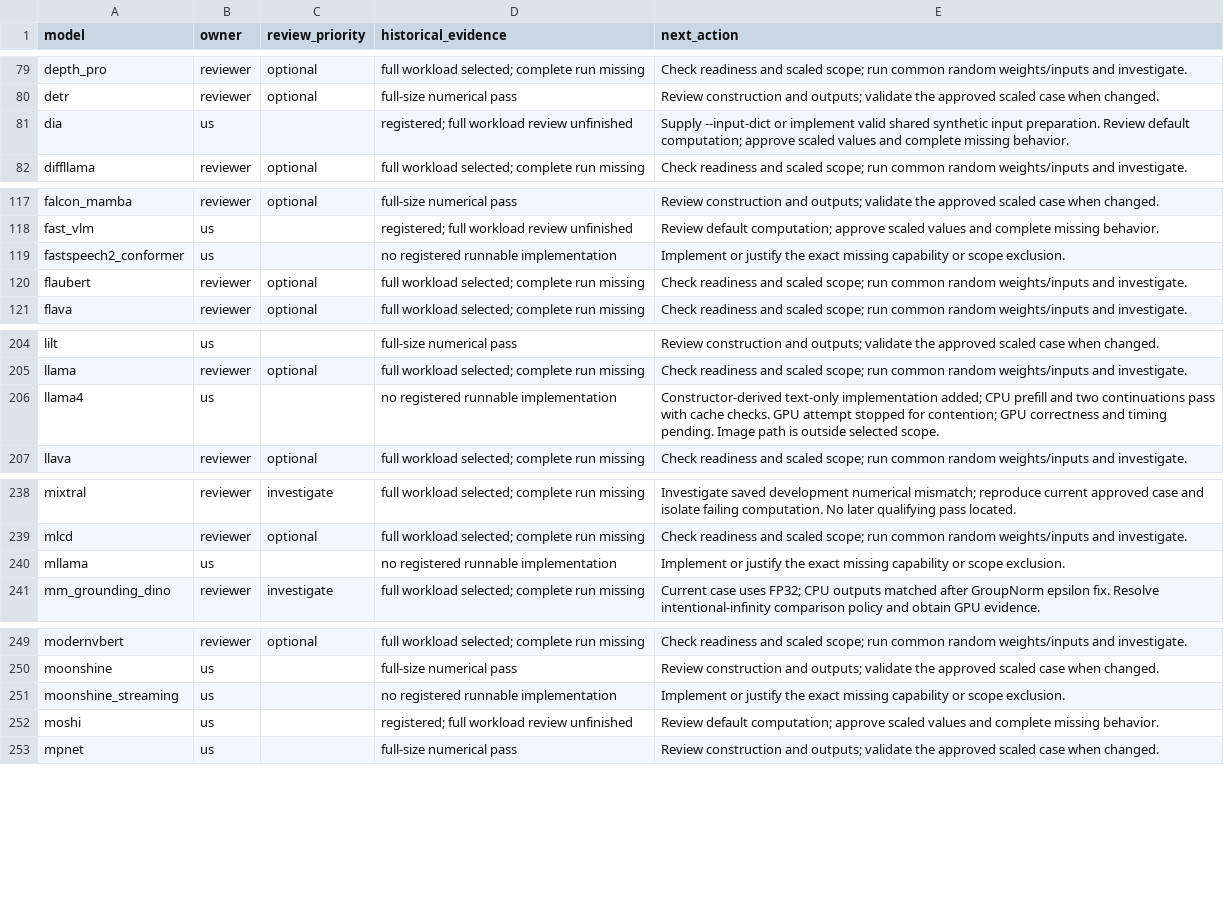
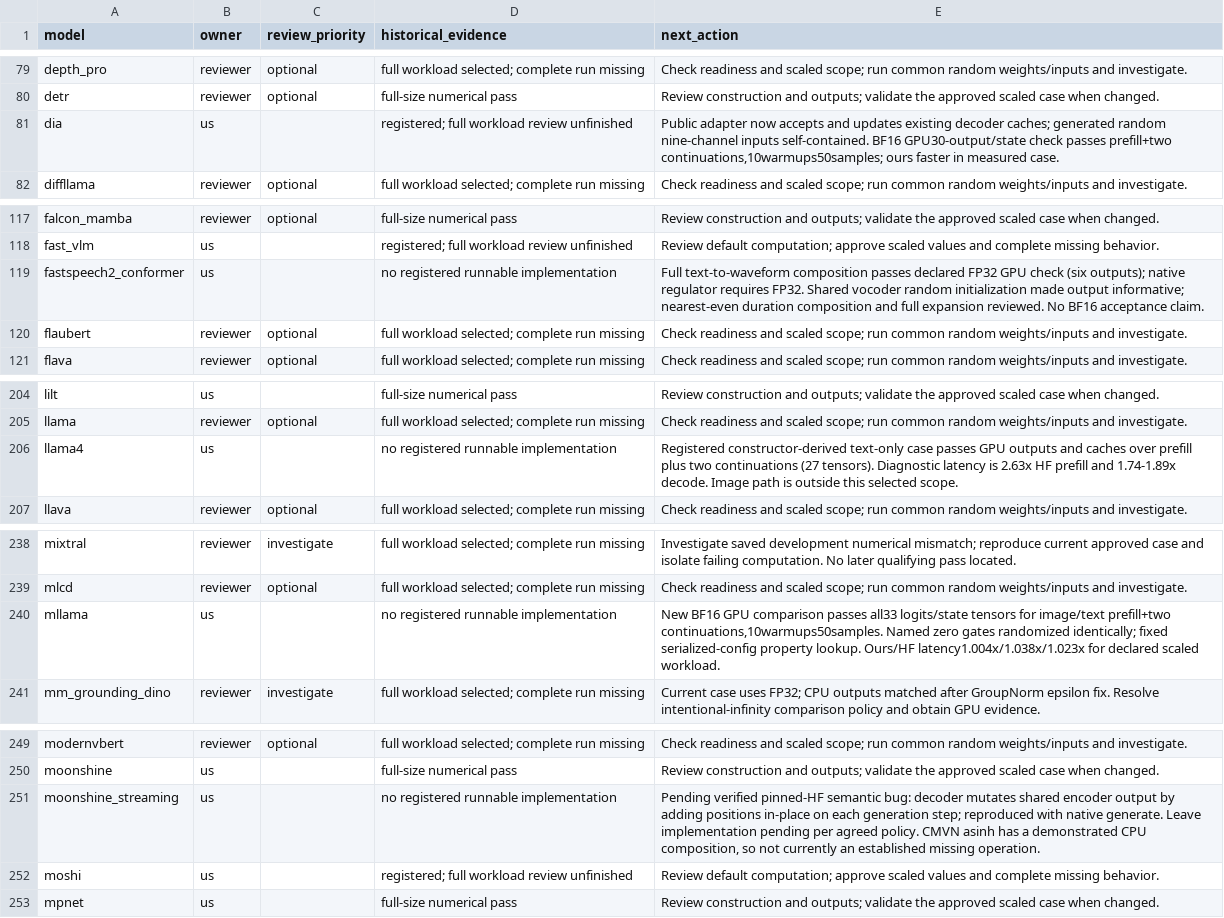
Before and after one commit to Snowflake-AI-Research/fastkernels, a CSV file: fastkernels/hf_coverage/review.csv, drawn as a sheet; only a part is shown, gaps mark what is left out; the diff covers the shown part only.

Commit message:
Add multimodal and speech compositions and extend state checks
Add Mllama, Gemma3n, FastSpeech, VITS, and both Seamless speech constructions with explicit patches and shared random preparation. Extend selected decoder workloads to two continuations and compare returned state. Preserve diagnosed precision boundaries in Gemma3n and VITS. Record GPU passes separately from CPU-only and unresolved Seamless numerical-input cases; reviewer assignments remain unchanged.

```diff
--- a/fastkernels/hf_coverage/review.csv
+++ b/fastkernels/hf_coverage/review.csv
@@ -80,3 +80,3 @@ depth_pro,reviewer,optional,full workload selected; complete run missing,Check r
 detr,reviewer,optional,full-size numerical pass,Review construction and outputs; validate the approved scaled case when changed.
-dia,us,,registered; full workload review unfinished,Supply --input-dict or implement valid shared synthetic input preparation. Review default computation; approve scaled values and complete missing behavior.
+dia,us,,registered; full workload review unfinished,"Public adapter now accepts and updates existing decoder caches; generated random nine-channel inputs self-contained. BF16 GPU30-output/state check passes prefill+two continuations,10warmups50samples; ours faster in measured case."
 diffllama,reviewer,optional,full workload selected; complete run missing,Check readiness and scaled scope; run common random weights/inputs and investigate.
@@ -118,3 +118,3 @@ falcon_mamba,reviewer,optional,full-size numerical pass,Review construction and
 fast_vlm,us,,registered; full workload review unfinished,Review default computation; approve scaled values and complete missing behavior.
-fastspeech2_conformer,us,,no registered runnable implementation,Implement or justify the exact missing capability or scope exclusion.
+fastspeech2_conformer,us,,no registered runnable implementation,Full text-to-waveform composition passes declared FP32 GPU check (six outputs); native regulator requires FP32. Shared vocoder random initialization made output informative; nearest-even duration composition and full expansion reviewed. No BF16 acceptance claim.
 flaubert,reviewer,optional,full workload selected; complete run missing,Check readiness and scaled scope; run common random weights/inputs and investigate.
@@ -205,3 +205,3 @@ lilt,us,,full-size numerical pass,Review construction and outputs; validate the
 llama,reviewer,optional,full workload selected; complete run missing,Check readiness and scaled scope; run common random weights/inputs and investigate.
-llama4,us,,no registered runnable implementation,Constructor-derived text-only implementation added; CPU prefill and two continuations pass with cache checks. GPU attempt stopped for contention; GPU correctness and timing pending. Image path is outside selected scope.
+llama4,us,,no registered runnable implementation,Registered constructor-derived text-only case passes GPU outputs and caches over prefill plus two continuations (27 tensors). Diagnostic latency is 2.63x HF prefill and 1.74-1.89x decode. Image path is outside this selected scope.
 llava,reviewer,optional,full workload selected; complete run missing,Check readiness and scaled scope; run common random weights/inputs and investigate.
@@ -239,3 +239,3 @@ mixtral,reviewer,investigate,full workload selected; complete run missing,Invest
 mlcd,reviewer,optional,full workload selected; complete run missing,Check readiness and scaled scope; run common random weights/inputs and investigate.
-mllama,us,,no registered runnable implementation,Implement or justify the exact missing capability or scope exclusion.
+mllama,us,,no registered runnable implementation,"New BF16 GPU comparison passes all33 logits/state tensors for image/text prefill+two continuations,10warmups50samples. Named zero gates randomized identically; fixed serialized-config property lookup. Ours/HF latency1.004x/1.038x/1.023x for declared scaled workload."
 mm_grounding_dino,reviewer,investigate,full workload selected; complete run missing,Current case uses FP32; CPU outputs matched after GroupNorm epsilon fix. Resolve intentional-infinity comparison policy and obtain GPU evidence.
@@ -250,3 +250,3 @@ modernvbert,reviewer,optional,full workload selected; complete run missing,Check
 moonshine,us,,full-size numerical pass,Review construction and outputs; validate the approved scaled case when changed.
-moonshine_streaming,us,,no registered runnable implementation,Implement or justify the exact missing capability or scope exclusion.
+moonshine_streaming,us,,no registered runnable implementation,"Pending verified pinned-HF semantic bug: decoder mutates shared encoder output by adding positions in-place on each generation step; reproduced with native generate. Leave implementation pending per agreed policy. CMVN asinh has a demonstrated CPU composition, so not currently an established missing operation."
 moshi,us,,registered; full workload review unfinished,Review default computation; approve scaled values and complete missing behavior.
```
Also changed, not shown: 24 edited cells elsewhere in this file, 22 other files.
